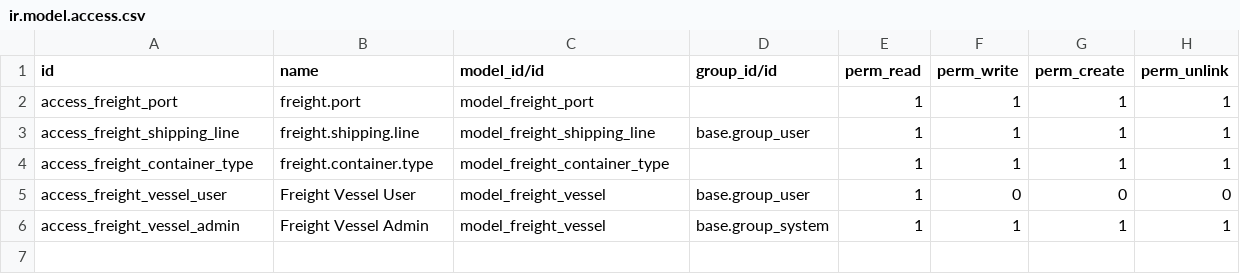
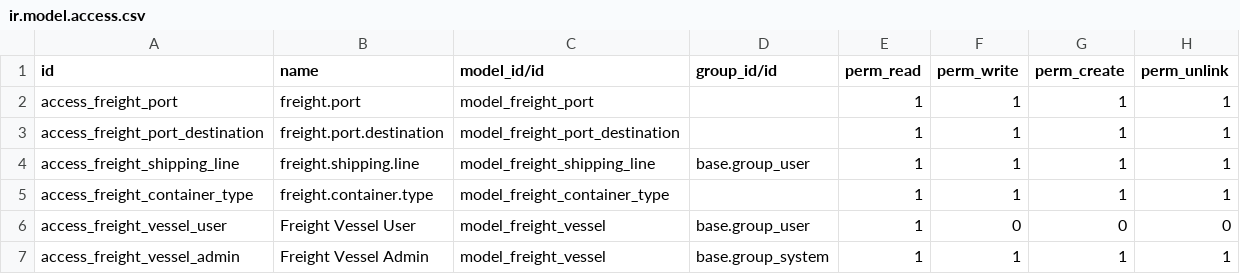
Before and after one commit to clavisdev9-bit/MODULE_FF_WPC, a CSV file: addons/freight_forwarding/security/master_data/sea/ir.model.access.csv, drawn as a sheet; the diff names each change by its address in the sheet, - before the commit and + after, or states it on an @@ line.

Commit message:
fix(master_data): add missing access rule for freight.port.destination
The model was introduced in 4263a219a but its ir.model.access.csv
entry was never added, leaving it unreachable for base.group_user.

```diff
--- a/addons/freight_forwarding/security/master_data/sea/ir.model.access.csv
+++ b/addons/freight_forwarding/security/master_data/sea/ir.model.access.csv
+row 3: access_freight_port_destination | freight.port.destination | model_freight_port_destination |  | 1 | 1 | 1 | 1
```
